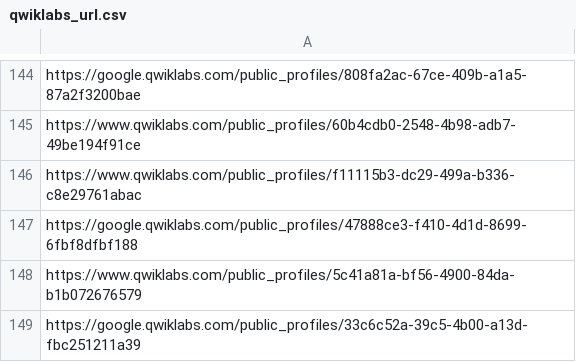
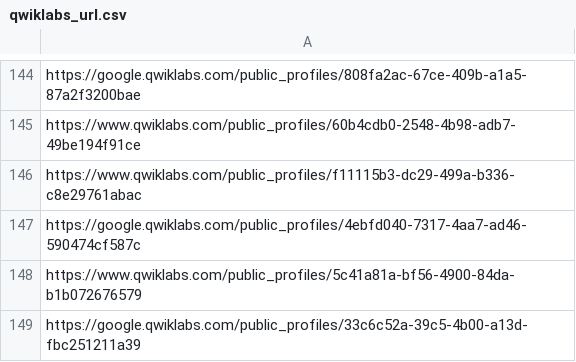
Before and after one commit to Developer-Student-Clubs-VSSUT-Burla/30DAYSOFGOOGLE-CLOUD-LEADERBOARD, a CSV file: qwiklabs_url.csv, drawn as a sheet; only a part is shown, gaps mark what is left out.

```diff
--- a/qwiklabs_url.csv
+++ b/qwiklabs_url.csv
@@ -146,3 +146,3 @@ https://www.qwiklabs.com/public_profiles/60b4cdb0-2548-4b98-adb7-49be194f91ce
 https://www.qwiklabs.com/public_profiles/f11115b3-dc29-499a-b336-c8e29761abac
-https://google.qwiklabs.com/public_profiles/47888ce3-f410-4d1d-8699-6fbf8dfbf188
+https://google.qwiklabs.com/public_profiles/4ebfd040-7317-4aa7-ad46-590474cf587c
 https://www.qwiklabs.com/public_profiles/5c41a81a-bf56-4900-84da-b1b072676579
```
Also changed, not shown: 44 other files.
